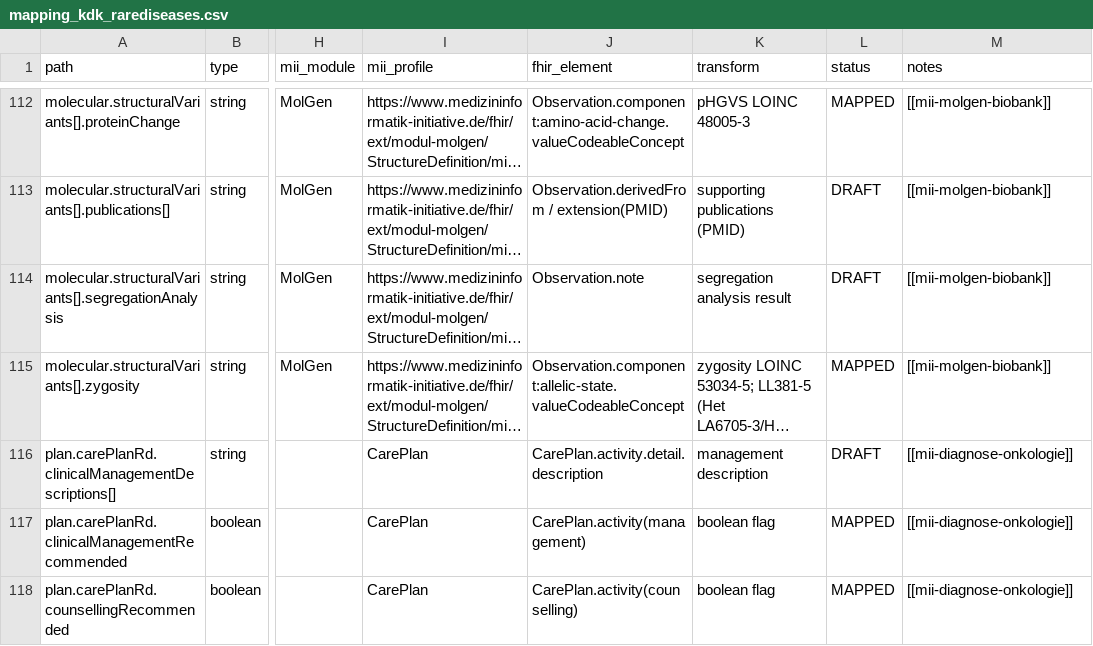
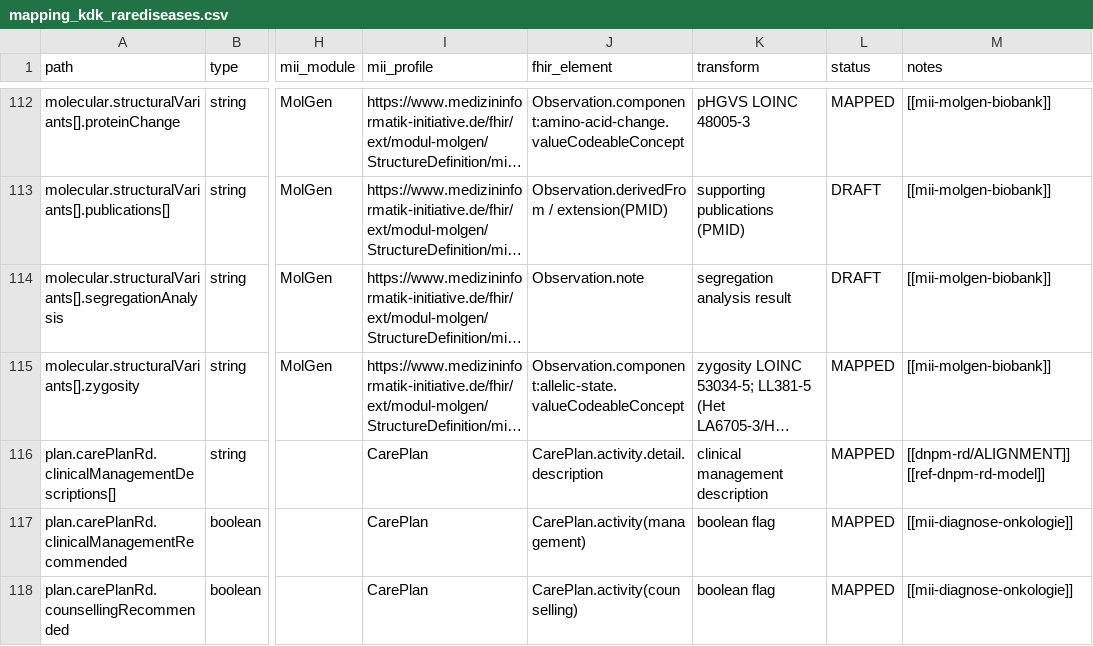
Before and after one commit to KohlbacherLab/genomDE2FHIR, a CSV file: mapping/mapping_kdk_rarediseases.csv, drawn as a sheet; only a part is shown, gaps mark what is left out; long unchanged cells end in …; the diff covers the shown part only; the diff names each change by its address in the sheet, - before the commit and + after, or states it on an @@ line.

```diff
--- a/mapping/mapping_kdk_rarediseases.csv
+++ b/mapping/mapping_kdk_rarediseases.csv
-K116 (transform): management description
+K116 (transform): clinical management description
-L116 (status): DRAFT
+L116 (status): MAPPED
-M116 (notes): [[mii-diagnose-onkologie]]
+M116 (notes): [[dnpm-rd/ALIGNMENT]] [[ref-dnpm-rd-model]]
```
Also changed, not shown: 56 edited cells elsewhere in this file, mapping/mapping_kdk_oncology.csv, 1 other file.
